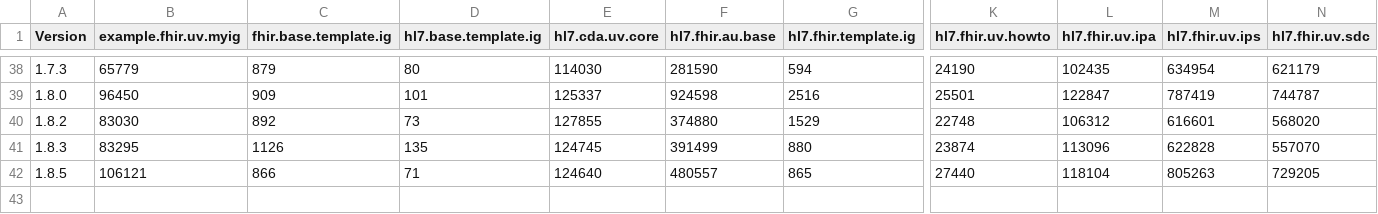
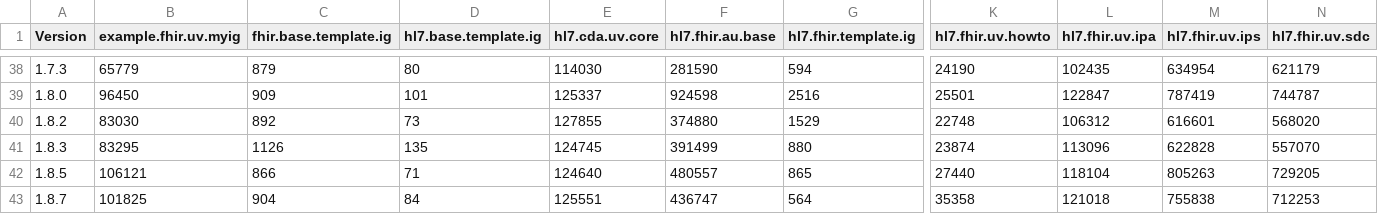
Before and after one commit to HL7/fhir-ig-publisher, a CSV file: test-statistics.csv, drawn as a sheet; only a part is shown, gaps mark what is left out; rows hold the shown columns only; the diff names each change by its address in the sheet, - before the commit and + after, or states it on an @@ line.

```diff
--- a/test-statistics.csv
+++ b/test-statistics.csv
+row 43: 1.8.7 | 101825 | 904 | 84 | 125551 | 436747 | 564 | 35358 | 121018 | 755838 | 712253
```
Also changed, not shown: 3 other files.
